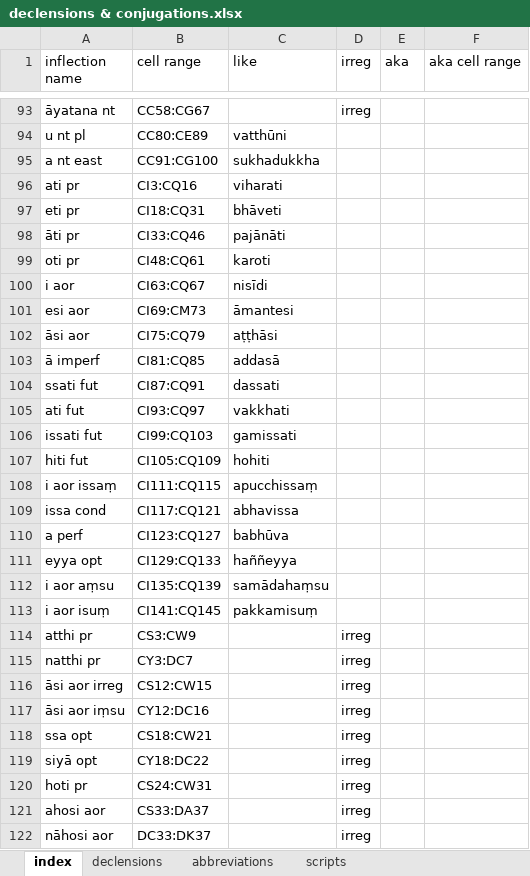
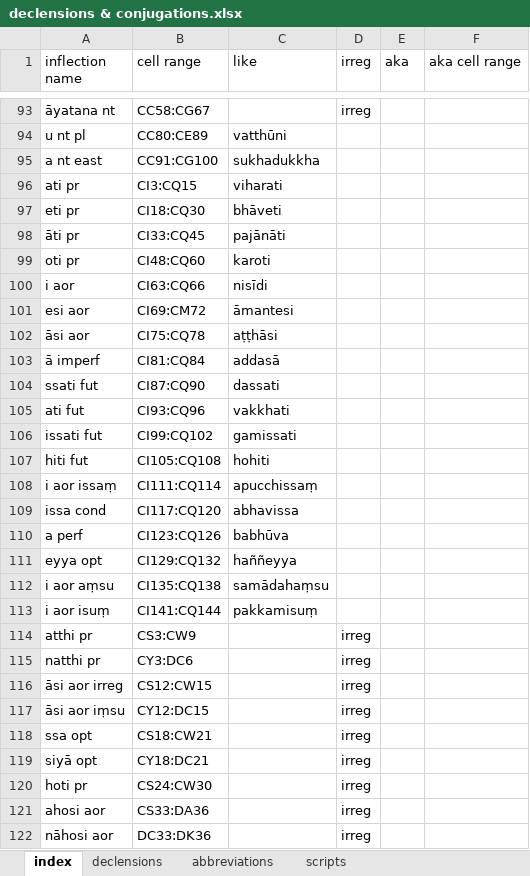
Before and after one commit to digitalpalidictionary/inflection-generator, an Excel workbook: declensions & conjugations.xlsx, sheet index, drawn as a sheet; only a part is shown, gaps mark what is left out; values as stored, in another font and other column widths than the file's, no cell formats; the diff covers the shown part only; the diff names each change by its address in the sheet, - before the commit and + after, or states it on an @@ line.

```diff
--- a/declensions & conjugations.xlsx (sheet index)
+++ b/declensions & conjugations.xlsx (sheet index)
-B96 (cell range): CI3:CQ16
+B96 (cell range): CI3:CQ15
-B97 (cell range): CI18:CQ31
+B97 (cell range): CI18:CQ30
-B98 (cell range): CI33:CQ46
+B98 (cell range): CI33:CQ45
-B99 (cell range): CI48:CQ61
+B99 (cell range): CI48:CQ60
-B100 (cell range): CI63:CQ67
+B100 (cell range): CI63:CQ66
-B101 (cell range): CI69:CM73
+B101 (cell range): CI69:CM72
-B102 (cell range): CI75:CQ79
+B102 (cell range): CI75:CQ78
-B103 (cell range): CI81:CQ85
+B103 (cell range): CI81:CQ84
-B104 (cell range): CI87:CQ91
+B104 (cell range): CI87:CQ90
-B105 (cell range): CI93:CQ97
+B105 (cell range): CI93:CQ96
-B106 (cell range): CI99:CQ103
+B106 (cell range): CI99:CQ102
-B107 (cell range): CI105:CQ109
+B107 (cell range): CI105:CQ108
-B108 (cell range): CI111:CQ115
+B108 (cell range): CI111:CQ114
-B109 (cell range): CI117:CQ121
+B109 (cell range): CI117:CQ120
-B110 (cell range): CI123:CQ127
+B110 (cell range): CI123:CQ126
-B111 (cell range): CI129:CQ133
+B111 (cell range): CI129:CQ132
-B112 (cell range): CI135:CQ139
+B112 (cell range): CI135:CQ138
-B113 (cell range): CI141:CQ145
+B113 (cell range): CI141:CQ144
-B115 (cell range): CY3:DC7
+B115 (cell range): CY3:DC6
-B117 (cell range): CY12:DC16
+B117 (cell range): CY12:DC15
-B119 (cell range): CY18:DC22
+B119 (cell range): CY18:DC21
-B120 (cell range): CS24:CW31
+B120 (cell range): CS24:CW30
-B121 (cell range): CS33:DA37
+B121 (cell range): CS33:DA36
-B122 (cell range): DC33:DK37
+B122 (cell range): DC33:DK36
```
Also changed, not shown: 35 edited cells elsewhere in this sheet, sheet declensions, cell formats.
